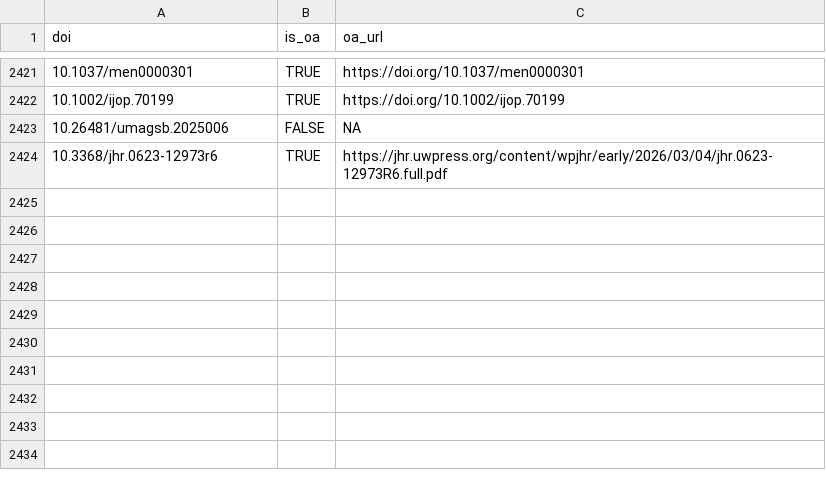
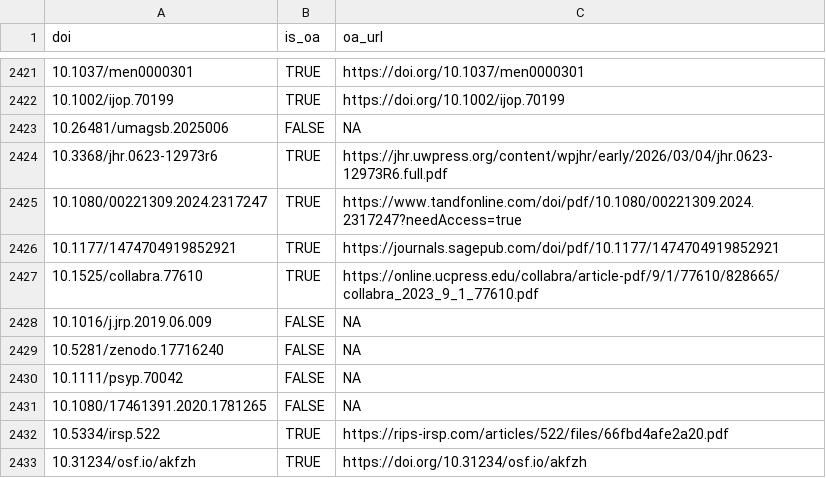
Before and after one commit to forrtproject/FReD-data, a CSV file: cache/unpaywall_oa.csv, drawn as a sheet; only a part is shown, gaps mark what is left out.

```diff
--- a/cache/unpaywall_oa.csv
+++ b/cache/unpaywall_oa.csv
@@ -2424 +2424,10 @@
 "10.3368/jhr.0623-12973r6",TRUE,"https://jhr.uwpress.org/content/wpjhr/early/2026/03/04/jhr.0623-12973R6.full.pdf"
+"10.1080/00221309.2024.2317247",TRUE,"https://www.tandfonline.com/doi/pdf/10.1080/00221309.2024.2317247?needAccess=true"
+"10.1177/1474704919852921",TRUE,"https://journals.sagepub.com/doi/pdf/10.1177/1474704919852921"
+"10.1525/collabra.77610",TRUE,"https://online.ucpress.edu/collabra/article-pdf/9/1/77610/828665/collabra_2023_9_1_77610.pdf"
+"10.1016/j.jrp.2019.06.009",FALSE,NA
+"10.5281/zenodo.17716240",FALSE,NA
+"10.1111/psyp.70042",FALSE,NA
+"10.1080/17461391.2020.1781265",FALSE,NA
+"10.5334/irsp.522",TRUE,"https://rips-irsp.com/articles/522/files/66fbd4afe2a20.pdf"
+"10.31234/osf.io/akfzh",TRUE,"https://doi.org/10.31234/osf.io/akfzh"
```
Also changed, not shown: cache/openalex_abstracts.csv, cache/openalex_keywords_language.csv, 5 other files.
